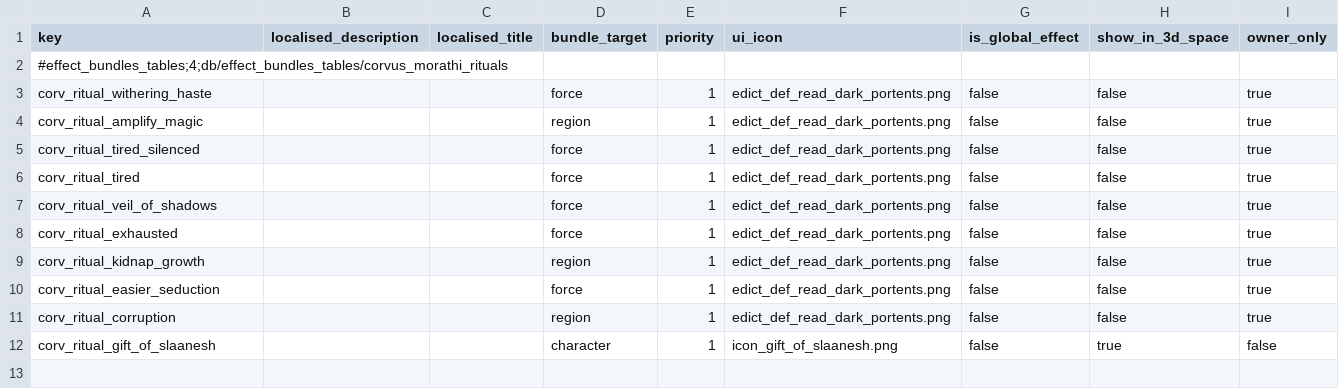
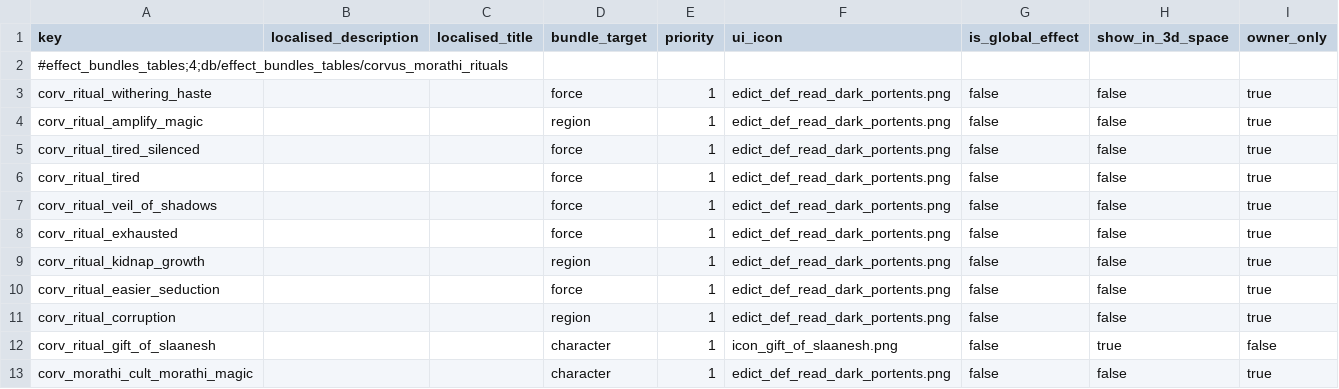
Before and after one commit to Corvus707/Morathi-Dark-Convent-Mod, a TSV file: db/effect_bundles_tables/corvus_morathi_rituals.tsv, drawn as a sheet; the diff names each change by its address in the sheet, - before the commit and + after, or states it on an @@ line.

```diff
--- a/db/effect_bundles_tables/corvus_morathi_rituals.tsv
+++ b/db/effect_bundles_tables/corvus_morathi_rituals.tsv
+row 13: corv_morathi_cult_morathi_magic |  |  | character | 1 | edict_def_read_dark_portents.png | false | false | true
```
Also changed, not shown: db/campaign_payload_ui_details_tables/corvus_morathi_rituals.tsv, db/ritual_payload_text_displays_tables/corvus_morathi_rituals.tsv, 35 other files.
